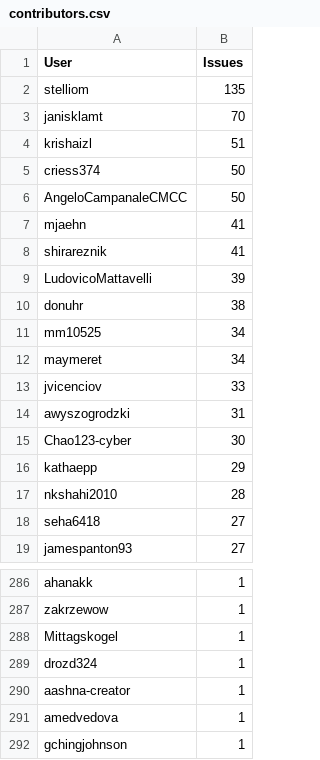
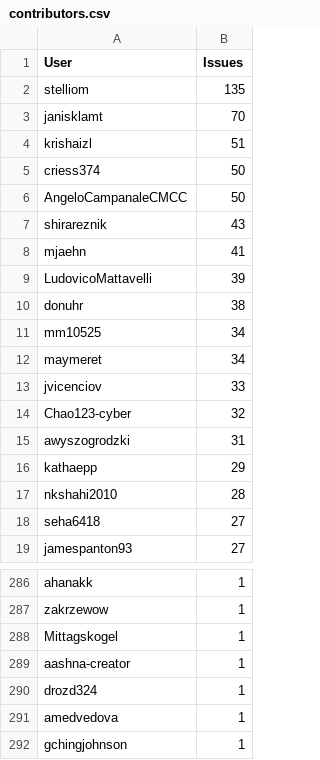
Before and after one commit to C2SM/zonda-statistics, a CSV file: csv/contributors.csv, drawn as a sheet; only a part is shown, gaps mark what is left out.

```diff
--- a/csv/contributors.csv
+++ b/csv/contributors.csv
@@ -6,4 +6,4 @@ criess374,50
 AngeloCampanaleCMCC,50
+shirareznik,43
 mjaehn,41
-shirareznik,41
 LudovicoMattavelli,39
@@ -13,4 +13,4 @@ maymeret,34
 jvicenciov,33
+Chao123-cyber,32
 awyszogrodzki,31
-Chao123-cyber,30
 kathaepp,29
@@ -288,4 +288,4 @@ zakrzewow,1
 Mittagskogel,1
+aashna-creator,1
 drozd324,1
-aashna-creator,1
 amedvedova,1
```
Also changed, not shown: csv/label_combinations.csv, csv/labels.csv, 8 other files.
